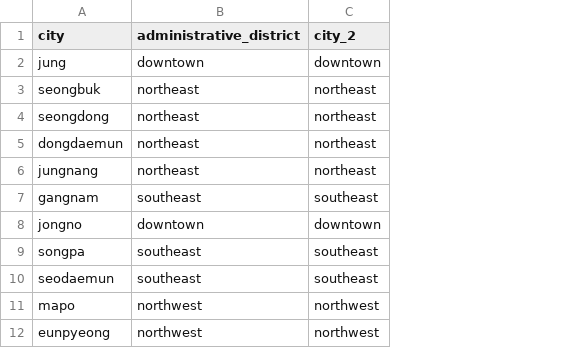
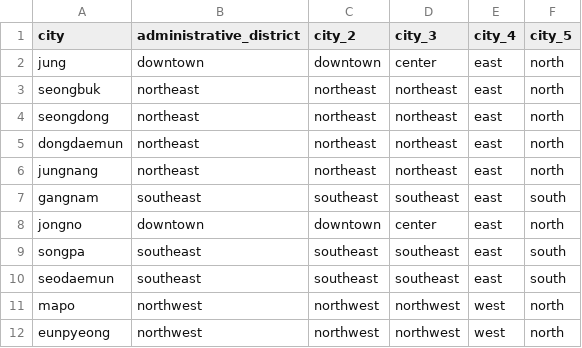
Before and after one commit to Yejining/AutoCOVID19, a CSV file: data/checklist/city_column.csv, drawn as a sheet; only a part is shown; the diff names each change by its address in the sheet, - before the commit and + after, or states it on an @@ line.

```diff
--- a/data/checklist/city_column.csv
+++ b/data/checklist/city_column.csv
+column D (city_3), rows 2-12: center | northeast | northeast | northeast | northeast | southeast | center | southeast | southeast | northwest | northwest
+column E (city_4), rows 2-12: east | east | east | east | east | east | east | east | east | west | west
+column F (city_5), rows 2-12: north | north | north | north | north | south | north | south | south | north | north
```
Also changed, not shown: data/checklist/infection_case_column.csv, data/checklist/type_column.csv, 3 other files.
